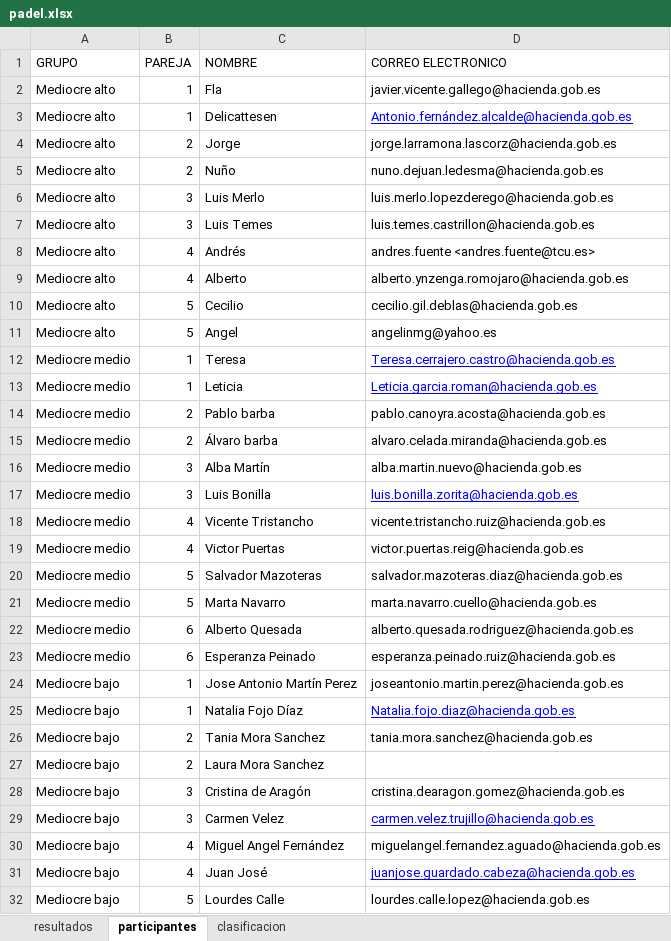
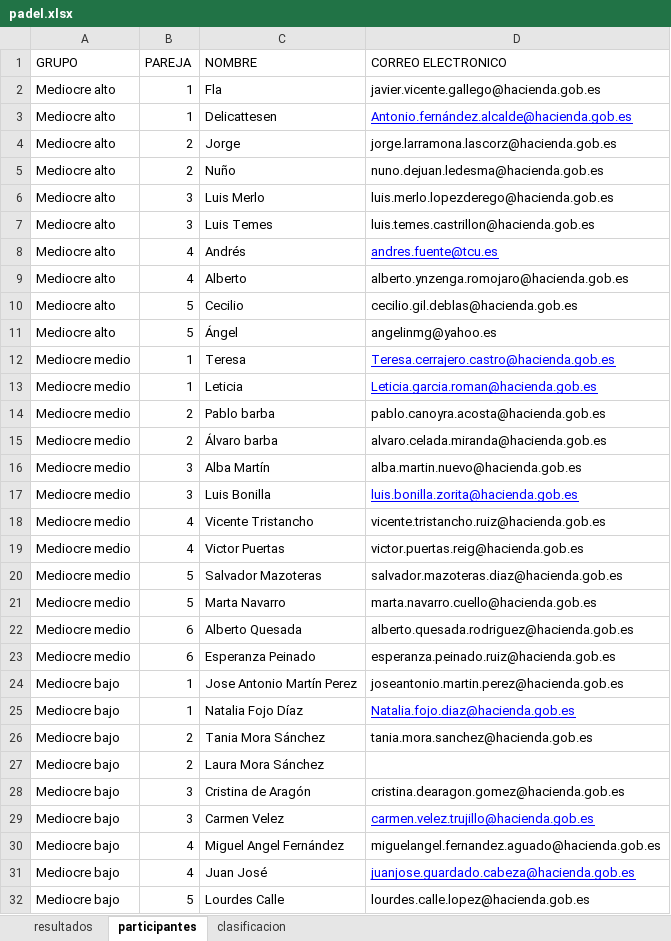
Before and after one commit to lcalle268/campeonato-padel, an Excel workbook: padel.xlsx, sheet participantes, drawn as a sheet; only a part is shown; values as stored, in another font and other column widths than the file's, no borders; the diff names each change by its address in the sheet, - before the commit and + after, or states it on an @@ line.

Commit message:
Add files via upload

```diff
--- a/padel.xlsx (sheet participantes)
+++ b/padel.xlsx (sheet participantes)
-D8 (CORREO ELECTRONICO): andres.fuente <andres.fuente@tcu.es>
+D8 (CORREO ELECTRONICO): andres.fuente@tcu.es
@@ D8 underline: off → on, text colour: black → #0000FF @@
-C11 (NOMBRE): Angel
+C11 (NOMBRE): Ángel
-C26 (NOMBRE): Tania Mora Sanchez
+C26 (NOMBRE): Tania Mora Sánchez
-C27 (NOMBRE): Laura Mora Sanchez
+C27 (NOMBRE): Laura Mora Sánchez
```
